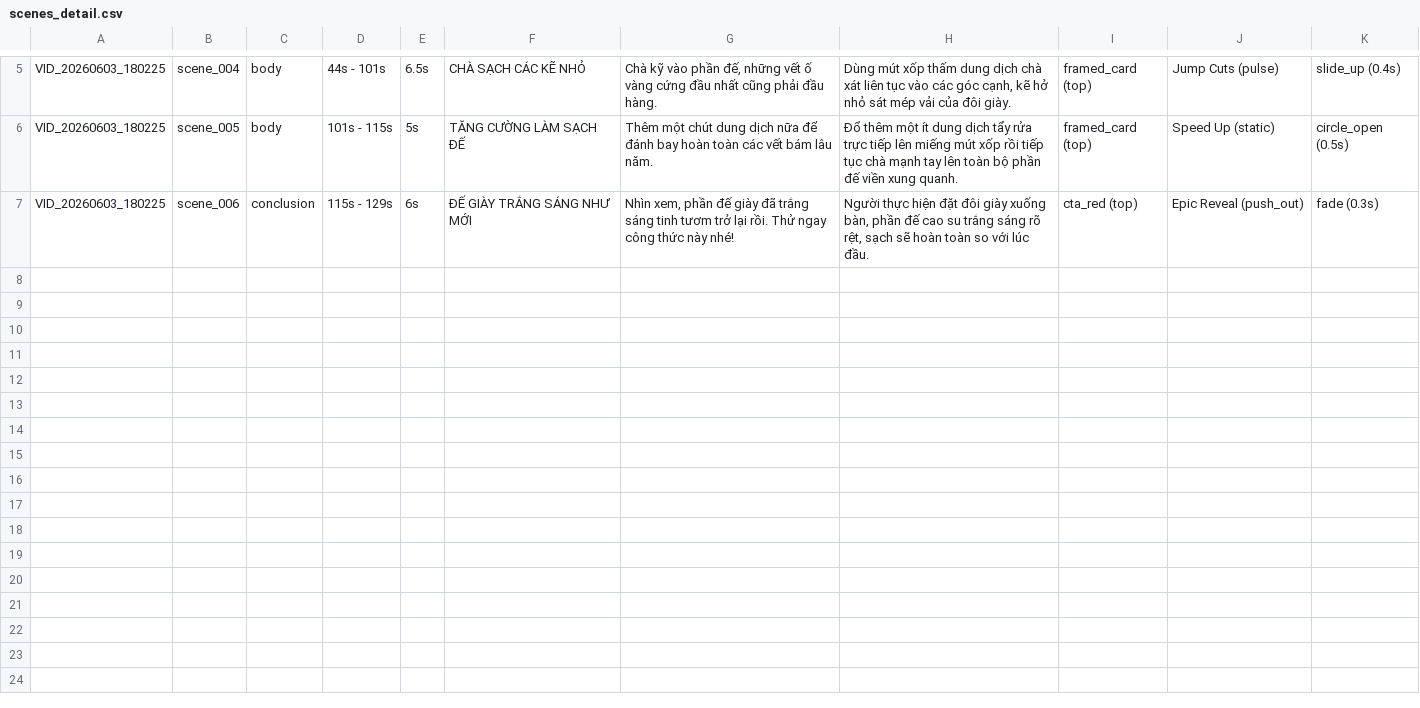
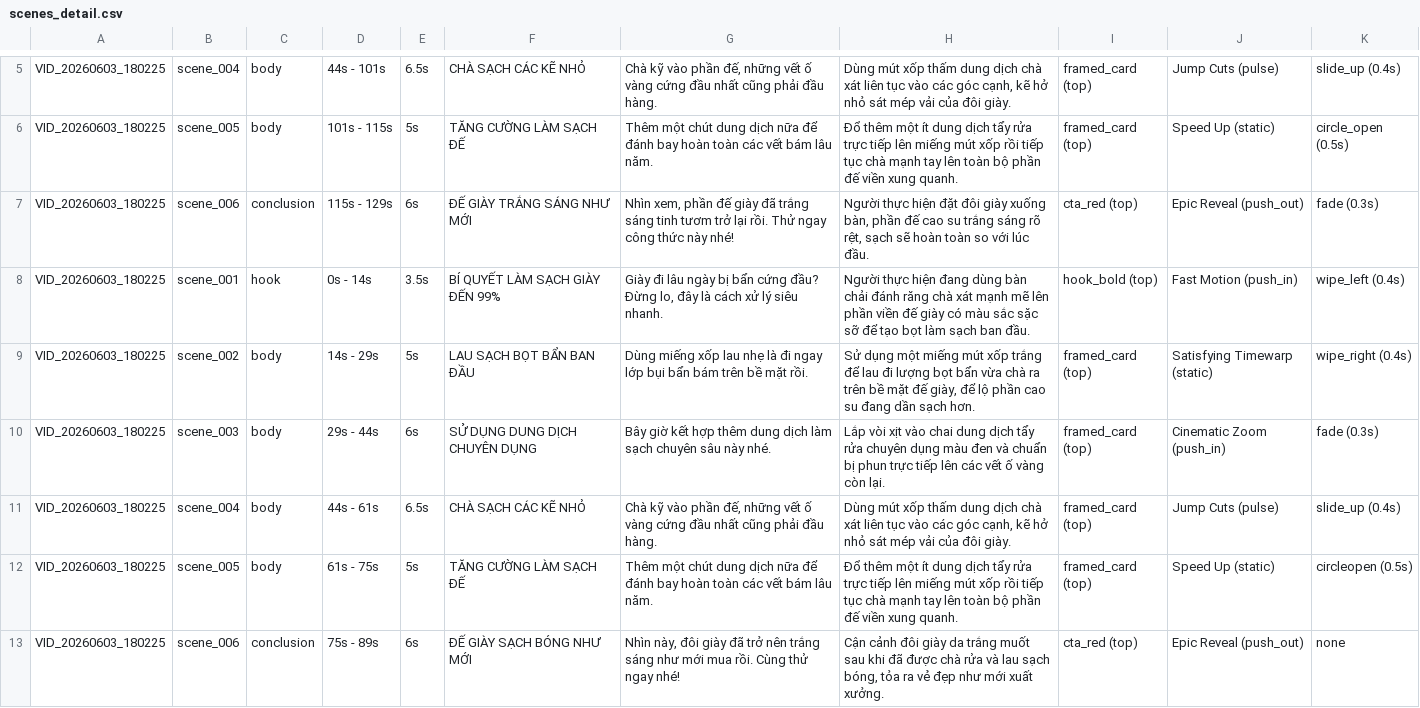
Before and after one commit to ltckha/Long2Short, a CSV file: renderer/output/sheets_backup/scenes_detail.csv, drawn as a sheet; only a part is shown, gaps mark what is left out; the diff names each change by its address in the sheet, - before the commit and + after, or states it on an @@ line.

```diff
--- a/renderer/output/sheets_backup/scenes_detail.csv
+++ b/renderer/output/sheets_backup/scenes_detail.csv
+row 8: VID_20260603_180225 | scene_001 | hook | 0s - 14s | 3.5s | BÍ QUYẾT LÀM SẠCH GIÀY ĐẾN 99% | Giày đi lâu ngày bị bẩn cứng đầu? Đừng lo, đây là cách xử lý siêu nhanh. | Người thực hiện đang dùng bàn chải đánh răng chà xát mạnh mẽ lên phần viền đế giày có màu sắc sặc sỡ để tạo bọt làm sạch ban đầu. | hook_bold (top) | Fast Motion (push_in) | wipe_left (0.4s)
+row 9: VID_20260603_180225 | scene_002 | body | 14s - 29s | 5s | LAU SẠCH BỌT BẨN BAN ĐẦU | Dùng miếng xốp lau nhẹ là đi ngay lớp bụi bẩn bám trên bề mặt rồi. | Sử dụng một miếng mút xốp trắng để lau đi lượng bọt bẩn vừa chà ra trên bề mặt đế giày, để lộ phần cao su đang dần sạch hơn. | framed_card (top) | Satisfying Timewarp (static) | wipe_right (0.4s)
+row 10: VID_20260603_180225 | scene_003 | body | 29s - 44s | 6s | SỬ DỤNG DUNG DỊCH CHUYÊN DỤNG | Bây giờ kết hợp thêm dung dịch làm sạch chuyên sâu này nhé. | Lắp vòi xịt vào chai dung dịch tẩy rửa chuyên dụng màu đen và chuẩn bị phun trực tiếp lên các vết ố vàng còn lại. | framed_card (top) | Cinematic Zoom (push_in) | fade (0.3s)
+row 11: VID_20260603_180225 | scene_004 | body | 44s - 61s | 6.5s | CHÀ SẠCH CÁC KẼ NHỎ | Chà kỹ vào phần đế, những vết ố vàng cứng đầu nhất cũng phải đầu hàng. | Dùng mút xốp thấm dung dịch chà xát liên tục vào các góc cạnh, kẽ hở nhỏ sát mép vải của đôi giày. | framed_card (top) | Jump Cuts (pulse) | slide_up (0.4s)
+row 12: VID_20260603_180225 | scene_005 | body | 61s - 75s | 5s | TĂNG CƯỜNG LÀM SẠCH ĐẾ | Thêm một chút dung dịch nữa để đánh bay hoàn toàn các vết bám lâu năm. | Đổ thêm một ít dung dịch tẩy rửa trực tiếp lên miếng mút xốp rồi tiếp tục chà mạnh tay lên toàn bộ phần đế viền xung quanh. | framed_card (top) | Speed Up (static) | circleopen (0.5s)
+row 13: VID_20260603_180225 | scene_006 | conclusion | 75s - 89s | 6s | ĐẾ GIÀY SẠCH BÓNG NHƯ MỚI | Nhìn này, đôi giày đã trở nên trắng sáng như mới mua rồi. Cùng thử ngay nhé! | Cận cảnh đôi giày da trắng muốt sau khi đã được chà rửa và lau sạch bóng, tỏa ra vẻ đẹp như mới xuất xưởng. | cta_red (top) | Epic Reveal (push_out) | none
```
Also changed, not shown: renderer/output/sheets_backup/projects_tracker.csv, 4 other files.
